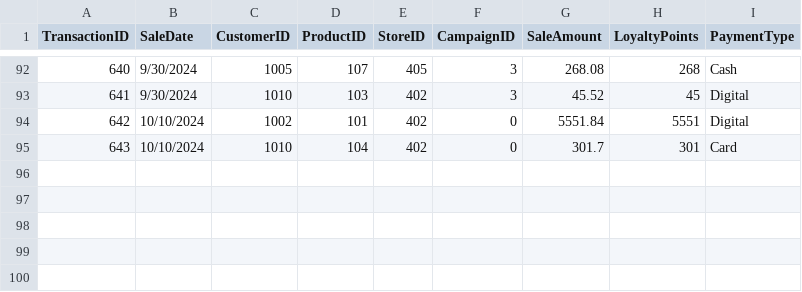
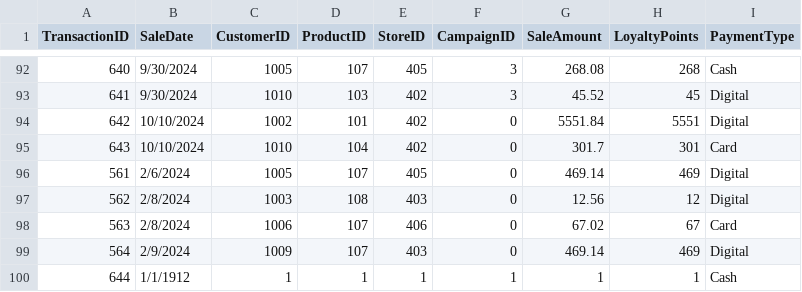
Before and after one commit to matthewpblock/smart-store-block, a CSV file: data/raw/sales_data.csv, drawn as a sheet; only a part is shown, gaps mark what is left out; the diff names each change by its address in the sheet, - before the commit and + after, or states it on an @@ line.

Commit message:
injected dirty data

```diff
--- a/data/raw/sales_data.csv
+++ b/data/raw/sales_data.csv
+row 96: 561 | 2/6/2024 | 1005 | 107 | 405 | 0 | 469.14 | 469 | Digital
+row 97: 562 | 2/8/2024 | 1003 | 108 | 403 | 0 | 12.56 | 12 | Digital
+row 98: 563 | 2/8/2024 | 1006 | 107 | 406 | 0 | 67.02 | 67 | Card
+row 99: 564 | 2/9/2024 | 1009 | 107 | 403 | 0 | 469.14 | 469 | Digital
+row 100: 644 | 1/1/1912 | 1 | 1 | 1 | 1 | 1 | 1 | Cash
```
Also changed, not shown: data/raw/products_data.csv, 3 other files.
